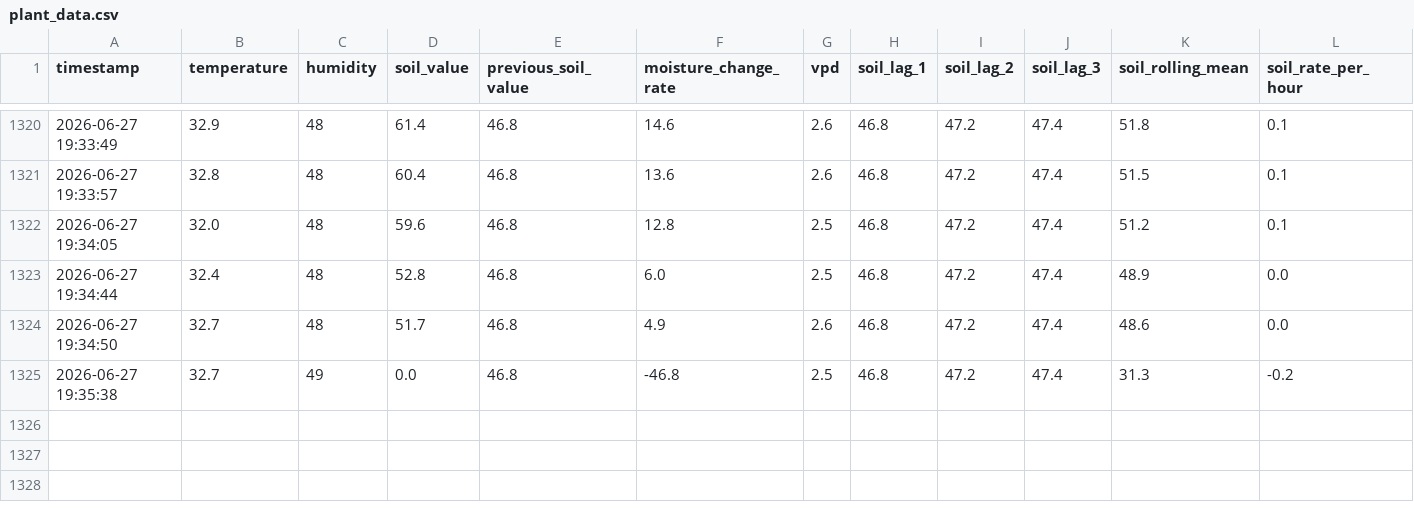
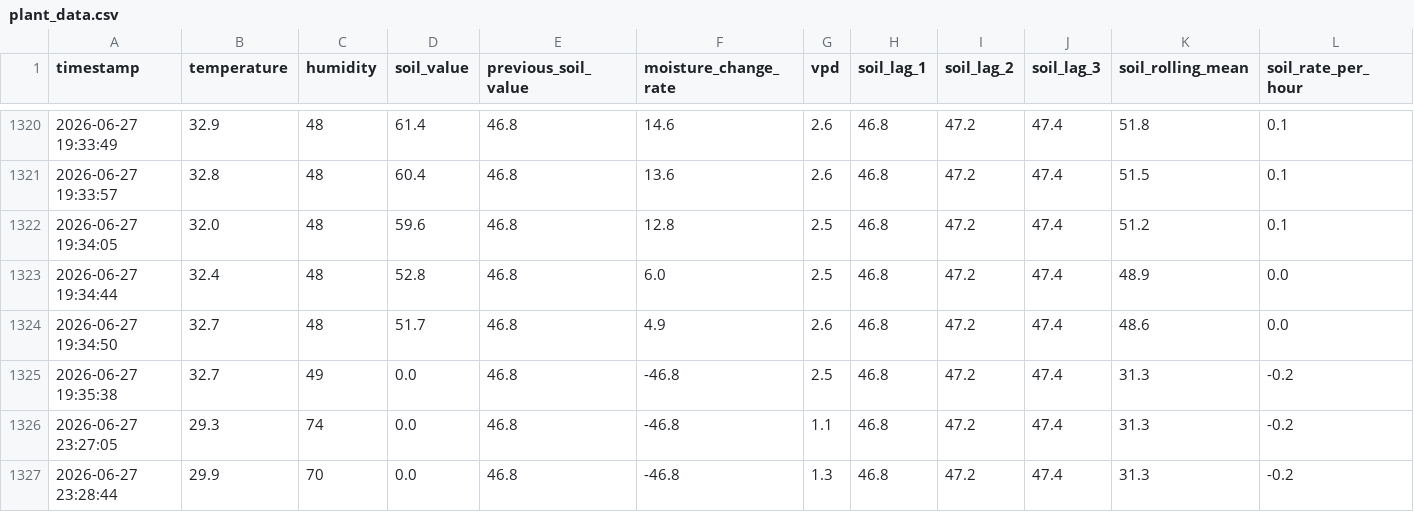
Before and after one commit to lukman2305/soil-moisture-iot, a CSV file: plant_data.csv, drawn as a sheet; only a part is shown, gaps mark what is left out; rows hold the shown columns only; the diff names each change by its address in the sheet, - before the commit and + after, or states it on an @@ line.

```diff
--- a/plant_data.csv
+++ b/plant_data.csv
+row 1326: 2026-06-27 23:27:05 | 29.3 | 74 | 0.0 | 46.8 | -46.8 | 1.1 | 46.8 | 47.2 | 47.4 | 31.3 | -0.2
+row 1327: 2026-06-27 23:28:44 | 29.9 | 70 | 0.0 | 46.8 | -46.8 | 1.3 | 46.8 | 47.2 | 47.4 | 31.3 | -0.2
```
Also changed, not shown: 12 other files.
